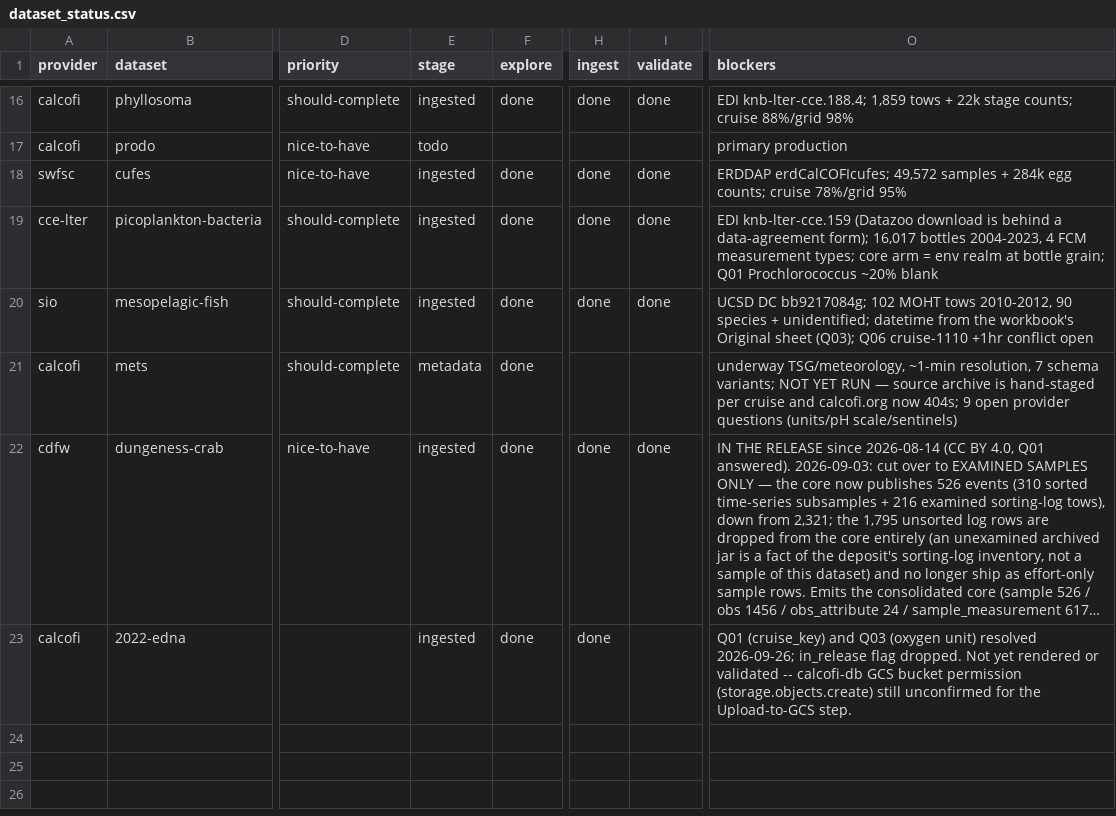
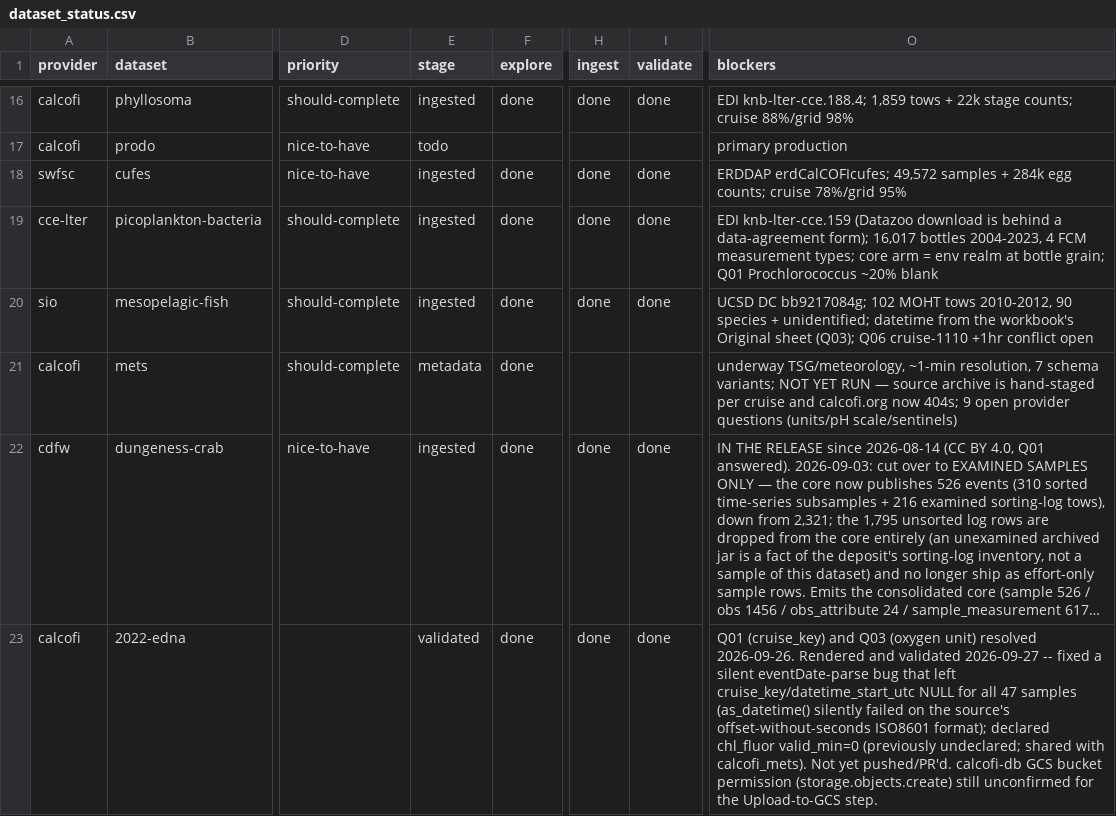
Before and after one commit to CalCOFI/workflows, a CSV file: metadata/dataset_status.csv, drawn as a sheet; only a part is shown, gaps mark what is left out; long unchanged cells end in …; the diff names each change by its address in the sheet, - before the commit and + after, or states it on an @@ line.

Commit message:
Render and validate CalCOFI 2022-edna eDNA ingest
- Fix ds_key losing its plain-string type via glue(), which broke
  append_dataset_taxon()'s internal data.frame() call
- Load ship/cruise/grid reference tables via load_prior_tables()
  before resolve_cruise_key()/assign_grid_key() (cce-lter_euphausiids
  precedent); drop the stray build_grid_reference() call that
  conflicted with the loaded grid view
- Fix append_sample()'s column contract (site_key/order_occ/tow_type)
- Fix eventDate parsing: as_datetime() silently returned NA on the
  source's offset-without-seconds ISO8601 timestamps, leaving
  datetime_start_utc/cruise_key NULL for all 47 samples despite a
  clean render; switched to readr::parse_datetime() with an explicit
  format
- Fix questions.csv to match the registry schema
- Declare chl_fluor valid_min=0 (previously undeclared; shared with
  calcofi_mets)
- Validate PK/FK integrity, bounds, and questions against the
  rendered output; update dataset_status.csv accordingly

```diff
--- a/metadata/dataset_status.csv
+++ b/metadata/dataset_status.csv
-E23 (stage): ingested
+E23 (stage): validated
-I23 (validate): (empty)
+I23 (validate): done
-O23 (blockers): …unit) resolved 2026-09-26; in_release flag dropped. Not yet rendered or validated -- calcofi-db GCS…
+O23 (blockers): …unit) resolved 2026-09-26. Rendered and validated 2026-09-27 -- fixed a silent eventDate-parse bug that left cruise_key/datetime_start_utc NULL for all 47 samples (as_datetime() silently failed on the source's offset-without-seconds ISO8601 format); declared chl_fluor valid_min=0 (previously undeclared; shared with calcofi_mets). Not yet pushed/PR'd. calcofi-db GCS…
```
Also changed, not shown: metadata/calcofi/2022-edna/questions.csv, metadata/measurement_type.csv, 50 other files.
